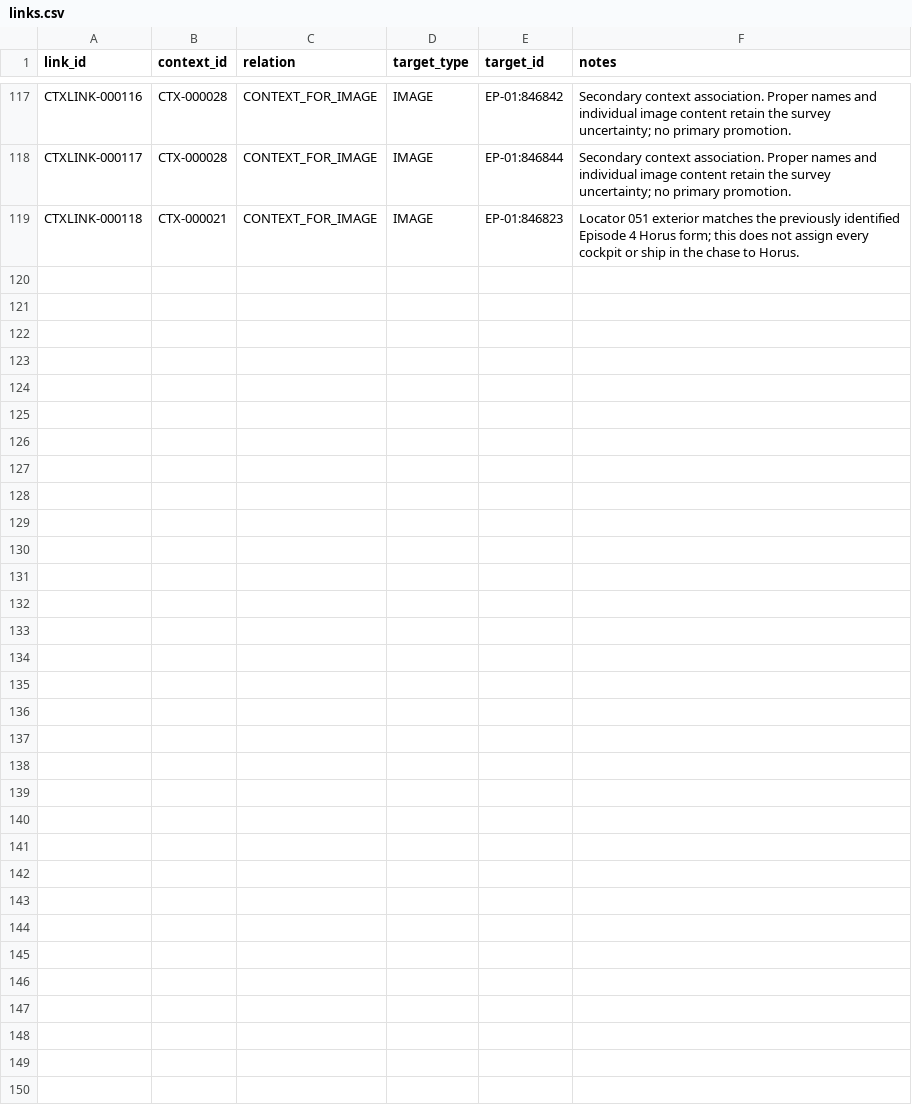
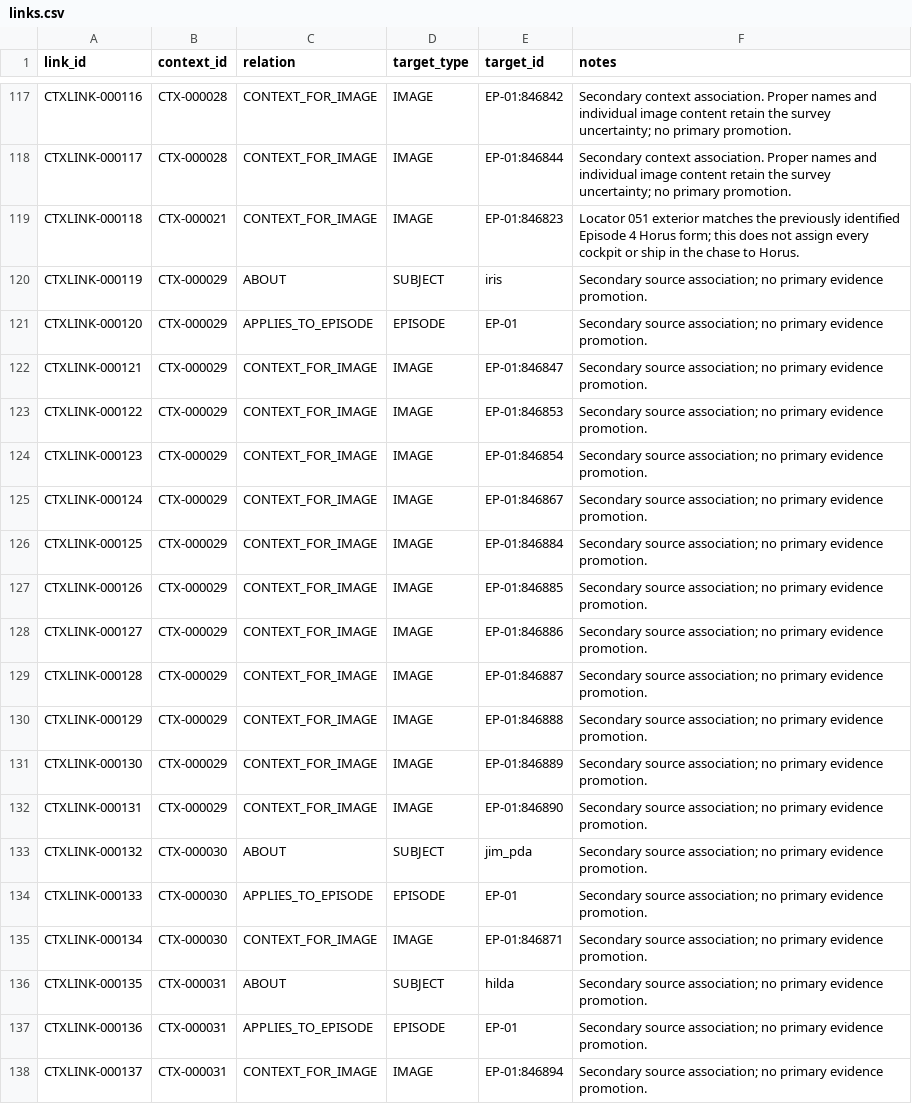
Before and after one commit to Phishinabowl/Outlaw-Star-Sim, a CSV file: reference/indexes/context/links.csv, drawn as a sheet; only a part is shown, gaps mark what is left out; the diff covers the shown part only; the diff names each change by its address in the sheet, - before the commit and + after, or states it on an @@ line.

Commit message:
Review Episode 1 images 073–144 and record clarifications

```diff
--- a/reference/indexes/context/links.csv
+++ b/reference/indexes/context/links.csv
+row 120: CTXLINK-000119 | CTX-000029 | ABOUT | SUBJECT | iris | Secondary source association; no primary evidence promotion.
+row 121: CTXLINK-000120 | CTX-000029 | APPLIES_TO_EPISODE | EPISODE | EP-01 | Secondary source association; no primary evidence promotion.
+row 122: CTXLINK-000121 | CTX-000029 | CONTEXT_FOR_IMAGE | IMAGE | EP-01:846847 | Secondary source association; no primary evidence promotion.
+row 123: CTXLINK-000122 | CTX-000029 | CONTEXT_FOR_IMAGE | IMAGE | EP-01:846853 | Secondary source association; no primary evidence promotion.
+row 124: CTXLINK-000123 | CTX-000029 | CONTEXT_FOR_IMAGE | IMAGE | EP-01:846854 | Secondary source association; no primary evidence promotion.
+row 125: CTXLINK-000124 | CTX-000029 | CONTEXT_FOR_IMAGE | IMAGE | EP-01:846867 | Secondary source association; no primary evidence promotion.
+row 126: CTXLINK-000125 | CTX-000029 | CONTEXT_FOR_IMAGE | IMAGE | EP-01:846884 | Secondary source association; no primary evidence promotion.
+row 127: CTXLINK-000126 | CTX-000029 | CONTEXT_FOR_IMAGE | IMAGE | EP-01:846885 | Secondary source association; no primary evidence promotion.
+row 128: CTXLINK-000127 | CTX-000029 | CONTEXT_FOR_IMAGE | IMAGE | EP-01:846886 | Secondary source association; no primary evidence promotion.
+row 129: CTXLINK-000128 | CTX-000029 | CONTEXT_FOR_IMAGE | IMAGE | EP-01:846887 | Secondary source association; no primary evidence promotion.
+row 130: CTXLINK-000129 | CTX-000029 | CONTEXT_FOR_IMAGE | IMAGE | EP-01:846888 | Secondary source association; no primary evidence promotion.
+row 131: CTXLINK-000130 | CTX-000029 | CONTEXT_FOR_IMAGE | IMAGE | EP-01:846889 | Secondary source association; no primary evidence promotion.
+row 132: CTXLINK-000131 | CTX-000029 | CONTEXT_FOR_IMAGE | IMAGE | EP-01:846890 | Secondary source association; no primary evidence promotion.
+row 133: CTXLINK-000132 | CTX-000030 | ABOUT | SUBJECT | jim_pda | Secondary source association; no primary evidence promotion.
+row 134: CTXLINK-000133 | CTX-000030 | APPLIES_TO_EPISODE | EPISODE | EP-01 | Secondary source association; no primary evidence promotion.
+row 135: CTXLINK-000134 | CTX-000030 | CONTEXT_FOR_IMAGE | IMAGE | EP-01:846871 | Secondary source association; no primary evidence promotion.
+row 136: CTXLINK-000135 | CTX-000031 | ABOUT | SUBJECT | hilda | Secondary source association; no primary evidence promotion.
+row 137: CTXLINK-000136 | CTX-000031 | APPLIES_TO_EPISODE | EPISODE | EP-01 | Secondary source association; no primary evidence promotion.
+row 138: CTXLINK-000137 | CTX-000031 | CONTEXT_FOR_IMAGE | IMAGE | EP-01:846894 | Secondary source association; no primary evidence promotion.
```
Also changed, not shown: 9 added rows elsewhere in this file, reference/indexes/context/context.csv, reference/indexes/context/sources.csv, 6 other files.
